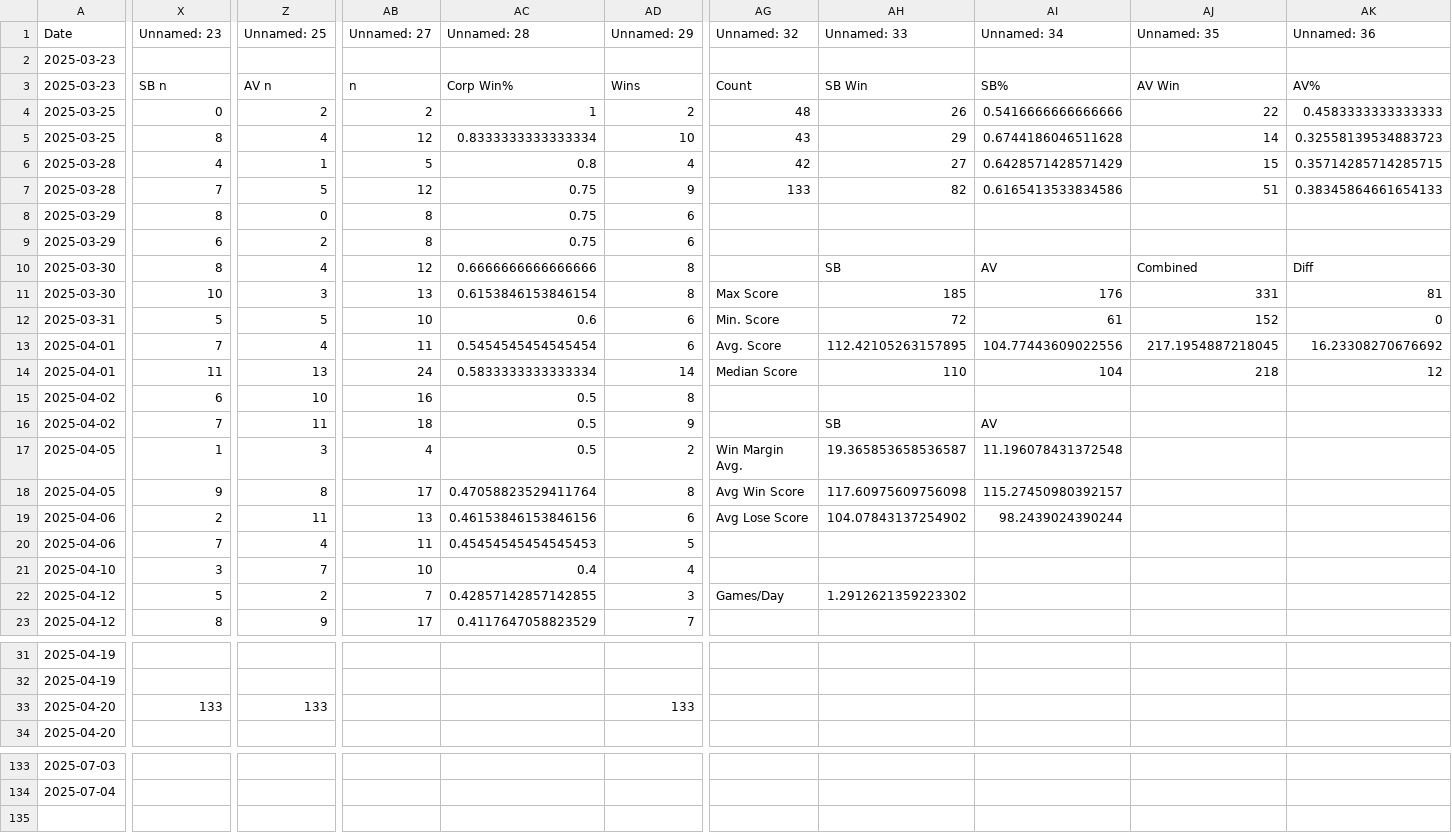
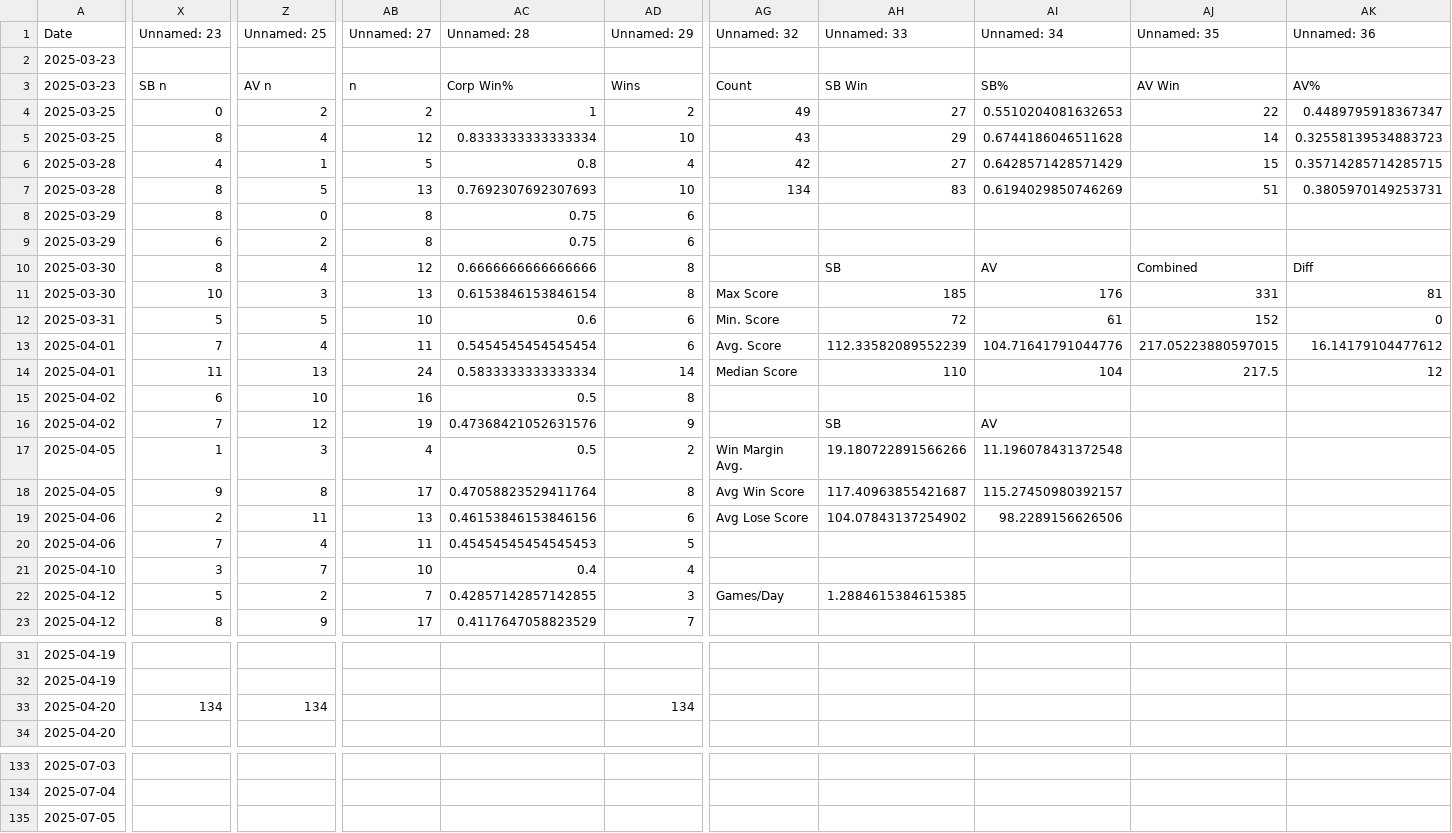
Before and after one commit to sjbergca/terraforming-tracker, a CSV file: games/games.csv, drawn as a sheet; only a part is shown, gaps mark what is left out; rows hold the shown columns only; the diff covers the shown part only; the diff names each change by its address in the sheet, - before the commit and + after, or states it on an @@ line.

Commit message:
🔄 Auto-update games.csv

```diff
--- a/games/games.csv
+++ b/games/games.csv
-AG4 (Unnamed: 32): 48
+AG4 (Unnamed: 32): 49
-AH4 (Unnamed: 33): 26
+AH4 (Unnamed: 33): 27
-AI4 (Unnamed: 34): 0.5416666666666666
+AI4 (Unnamed: 34): 0.5510204081632653
-AK4 (Unnamed: 36): 0.4583333333333333
+AK4 (Unnamed: 36): 0.4489795918367347
-X7 (Unnamed: 23): 7
+X7 (Unnamed: 23): 8
-AB7 (Unnamed: 27): 12
+AB7 (Unnamed: 27): 13
-AC7 (Unnamed: 28): 0.75
+AC7 (Unnamed: 28): 0.7692307692307693
-AD7 (Unnamed: 29): 9
+AD7 (Unnamed: 29): 10
-AG7 (Unnamed: 32): 133
+AG7 (Unnamed: 32): 134
-AH7 (Unnamed: 33): 82
+AH7 (Unnamed: 33): 83
-AI7 (Unnamed: 34): 0.6165413533834586
+AI7 (Unnamed: 34): 0.6194029850746269
-AK7 (Unnamed: 36): 0.38345864661654133
+AK7 (Unnamed: 36): 0.3805970149253731
-AH13 (Unnamed: 33): 112.42105263157895
+AH13 (Unnamed: 33): 112.33582089552239
-AI13 (Unnamed: 34): 104.77443609022556
+AI13 (Unnamed: 34): 104.71641791044776
-AJ13 (Unnamed: 35): 217.1954887218045
+AJ13 (Unnamed: 35): 217.05223880597015
-AK13 (Unnamed: 36): 16.23308270676692
+AK13 (Unnamed: 36): 16.14179104477612
-AJ14 (Unnamed: 35): 218
+AJ14 (Unnamed: 35): 217.5
-Z16 (Unnamed: 25): 11
+Z16 (Unnamed: 25): 12
-AB16 (Unnamed: 27): 18
+AB16 (Unnamed: 27): 19
-AC16 (Unnamed: 28): 0.5
+AC16 (Unnamed: 28): 0.47368421052631576
-AH17 (Unnamed: 33): 19.365853658536587
+AH17 (Unnamed: 33): 19.180722891566266
-AH18 (Unnamed: 33): 117.60975609756098
+AH18 (Unnamed: 33): 117.40963855421687
-AI19 (Unnamed: 34): 98.2439024390244
+AI19 (Unnamed: 34): 98.2289156626506
-AH22 (Unnamed: 33): 1.2912621359223302
+AH22 (Unnamed: 33): 1.2884615384615385
-X33 (Unnamed: 23): 133
+X33 (Unnamed: 23): 134
-Z33 (Unnamed: 25): 133
+Z33 (Unnamed: 25): 134
-AD33 (Unnamed: 29): 133
+AD33 (Unnamed: 29): 134
+row 135: 2025-07-05
```
Also changed, not shown: 2 edited cells elsewhere in this file.
